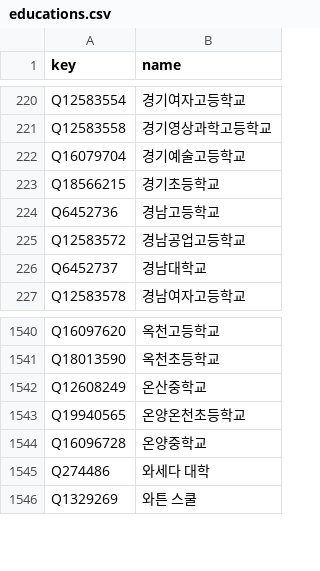
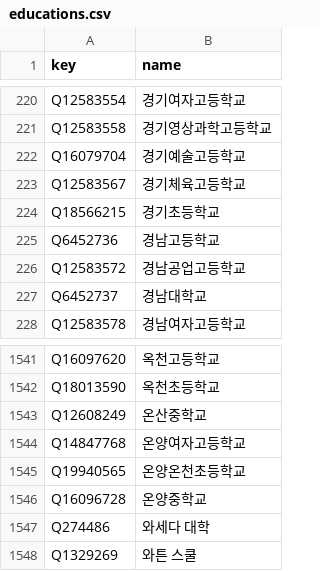
Before and after one commit to akngs/smallworld, a CSV file: data/educations.csv, drawn as a sheet; only a part is shown, gaps mark what is left out.

Commit message:
Update data

```diff
--- a/data/educations.csv
+++ b/data/educations.csv
@@ -222,2 +222,3 @@ Q12583558,경기영상과학고등학교
 Q16079704,경기예술고등학교
+Q12583567,경기체육고등학교
 Q18566215,경기초등학교
@@ -1542,2 +1543,3 @@ Q18013590,옥천초등학교
 Q12608249,온산중학교
+Q14847768,온양여자고등학교
 Q19940565,온양온천초등학교
```
Also changed, not shown: data/birthplaces.csv, data/hubs.csv, 23 other files.
